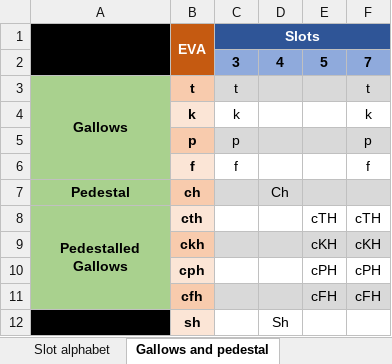
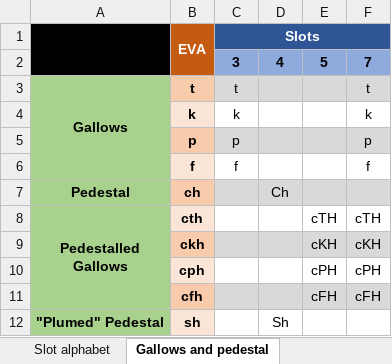
Before and after one commit to mzattera/v4j, an Excel workbook: resources/analysis/slots/Slots.xlsx, sheet Gallows and pedestal, drawn as a sheet; values as stored, in another font and other column widths than the file's, no borders; the diff names each change by its address in the sheet, - before the commit and + after, or states it on an @@ line.

Commit message:
"Plumed" Pedestal added

```diff
--- a/resources/analysis/slots/Slots.xlsx (sheet Gallows and pedestal)
+++ b/resources/analysis/slots/Slots.xlsx (sheet Gallows and pedestal)
-A12: (empty)
+A12: "Plumed" Pedestal
-A12 fill: #000000
+A12 fill: #A9D18E
```
Also changed, not shown: sheet Decomposition, sheet Char count by slot, charts or pictures, 1 other file.
